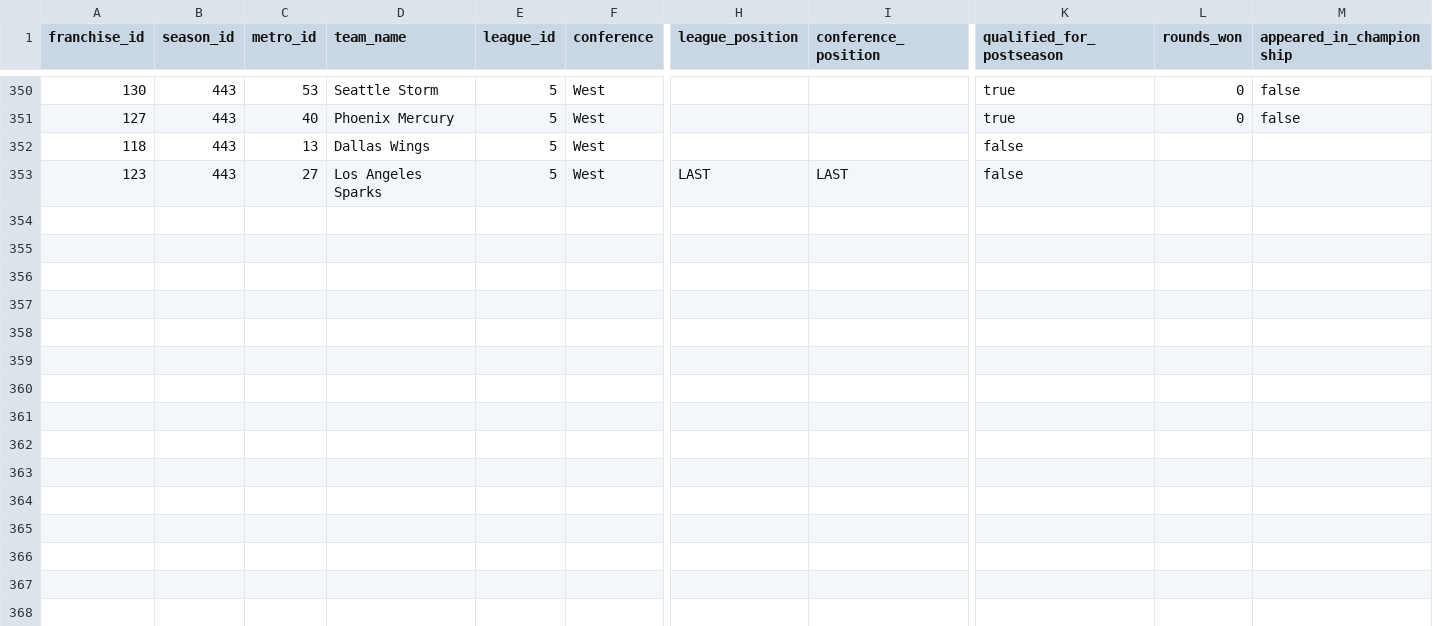
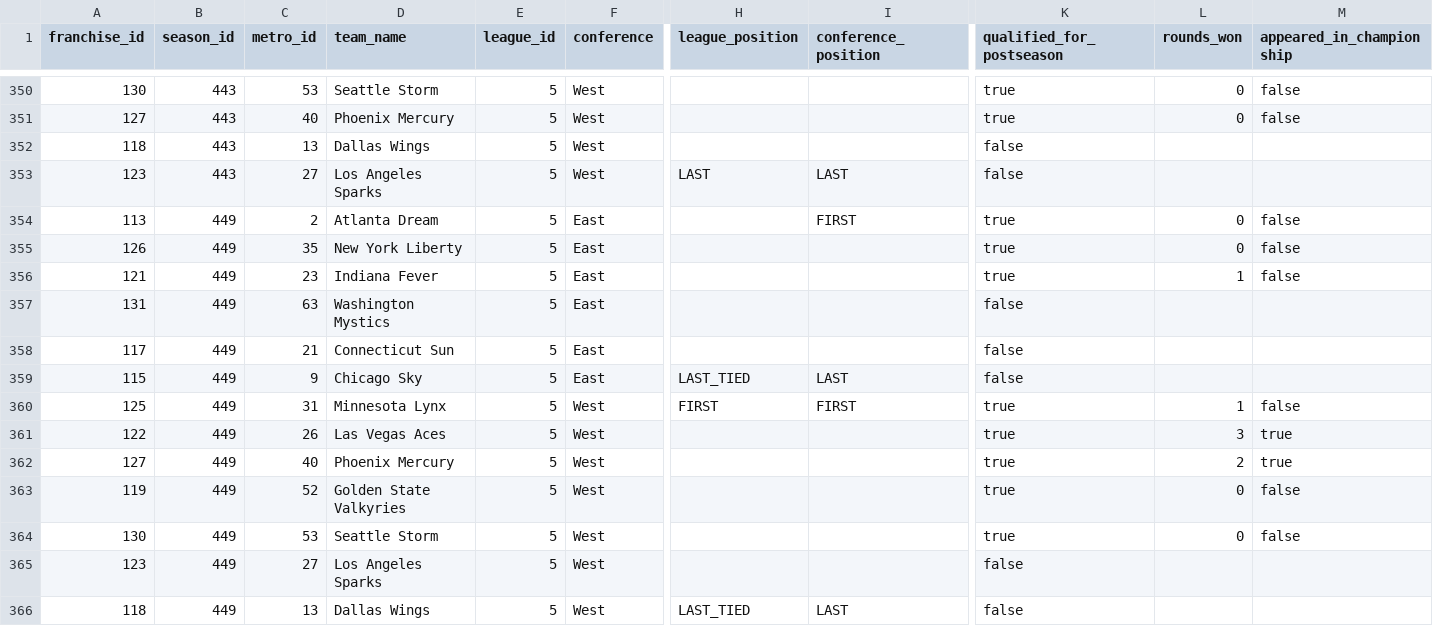
Before and after one commit to mabersold/maximum-futility, a CSV file: src/main/resources/data/wnba/wnba-franchise-seasons.csv, drawn as a sheet; only a part is shown, gaps mark what is left out; rows hold the shown columns only; the diff names each change by its address in the sheet, - before the commit and + after, or states it on an @@ line.

Commit message:
Adding 2025 WNBA season

```diff
--- a/src/main/resources/data/wnba/wnba-franchise-seasons.csv
+++ b/src/main/resources/data/wnba/wnba-franchise-seasons.csv
+row 354: 113 | 449 | 2 | Atlanta Dream | 5 | East |  | FIRST | true | 0 | false
+row 355: 126 | 449 | 35 | New York Liberty | 5 | East |  |  | true | 0 | false
+row 356: 121 | 449 | 23 | Indiana Fever | 5 | East |  |  | true | 1 | false
+row 357: 131 | 449 | 63 | Washington Mystics | 5 | East |  |  | false
+row 358: 117 | 449 | 21 | Connecticut Sun | 5 | East |  |  | false
+row 359: 115 | 449 | 9 | Chicago Sky | 5 | East | LAST_TIED | LAST | false
+row 360: 125 | 449 | 31 | Minnesota Lynx | 5 | West | FIRST | FIRST | true | 1 | false
+row 361: 122 | 449 | 26 | Las Vegas Aces | 5 | West |  |  | true | 3 | true
+row 362: 127 | 449 | 40 | Phoenix Mercury | 5 | West |  |  | true | 2 | true
+row 363: 119 | 449 | 52 | Golden State Valkyries | 5 | West |  |  | true | 0 | false
+row 364: 130 | 449 | 53 | Seattle Storm | 5 | West |  |  | true | 0 | false
+row 365: 123 | 449 | 27 | Los Angeles Sparks | 5 | West |  |  | false
+row 366: 118 | 449 | 13 | Dallas Wings | 5 | West | LAST_TIED | LAST | false
```
Also changed, not shown: 1 other file.
